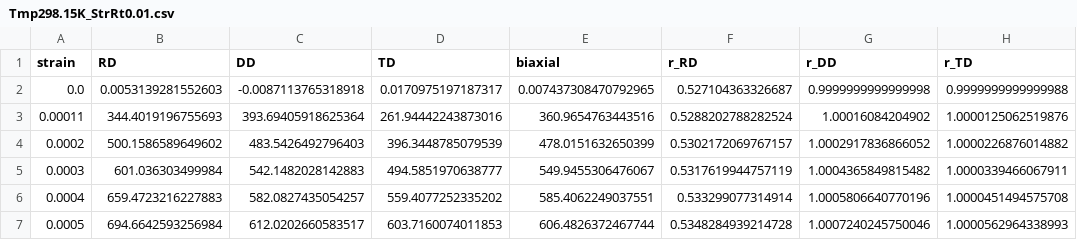
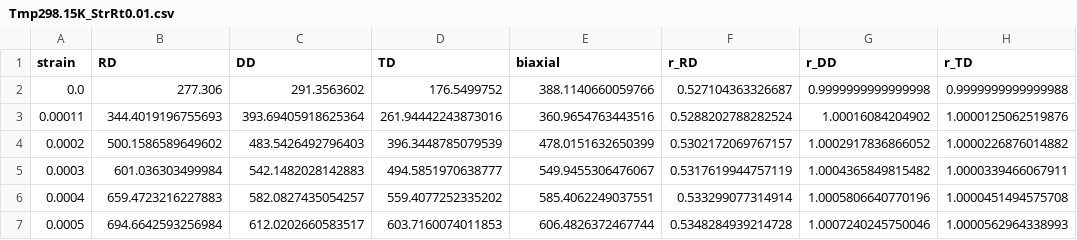
Before and after one commit to meiannnnn/coe-final-project, a CSV file: inp_file/Tmp298.15K_StrRt0.01.csv, drawn as a sheet; only a part is shown.

```diff
--- a/inp_file/Tmp298.15K_StrRt0.01.csv
+++ b/inp_file/Tmp298.15K_StrRt0.01.csv
@@ -1,3 +1,3 @@
 strain,RD,DD,TD,biaxial,r_RD,r_DD,r_TD
-0.0,0.0053139281552603,-0.0087113765318918,0.0170975197187317,0.007437308470792965,0.527104363326687,0.9999999999999998,0.9999999999999988
+0.0,277.306,291.3563602,176.5499752,388.1140660059766,0.527104363326687,0.9999999999999998,0.9999999999999988
 0.00011,344.4019196755693,393.69405918625364,261.94442243873016,360.9654763443516,0.5288202788282524,1.00016084204902,1.0000125062519876
```
Also changed, not shown: extended_curve/Tmp298.15K_StrRt0.001_RD.csv, extended_curve/Tmp298.15K_StrRt0.1_RD.csv, 33 other files.
